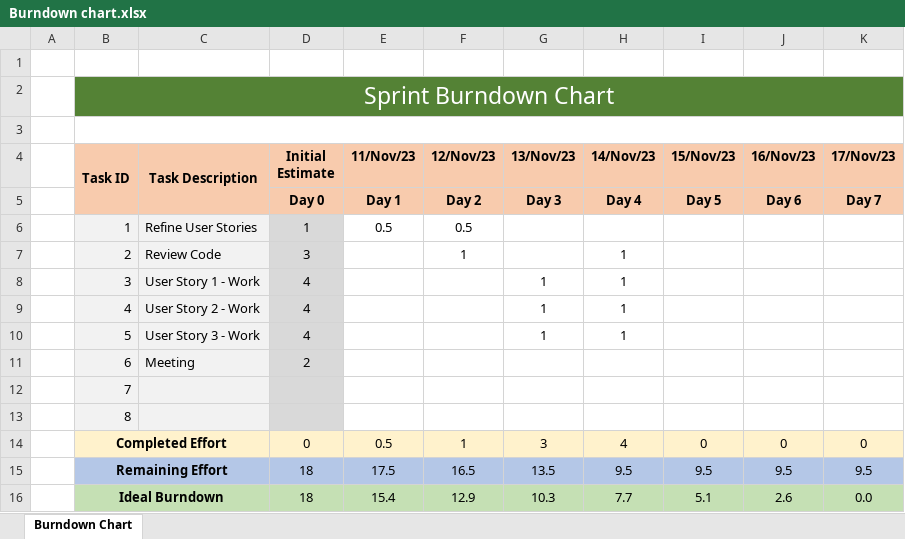
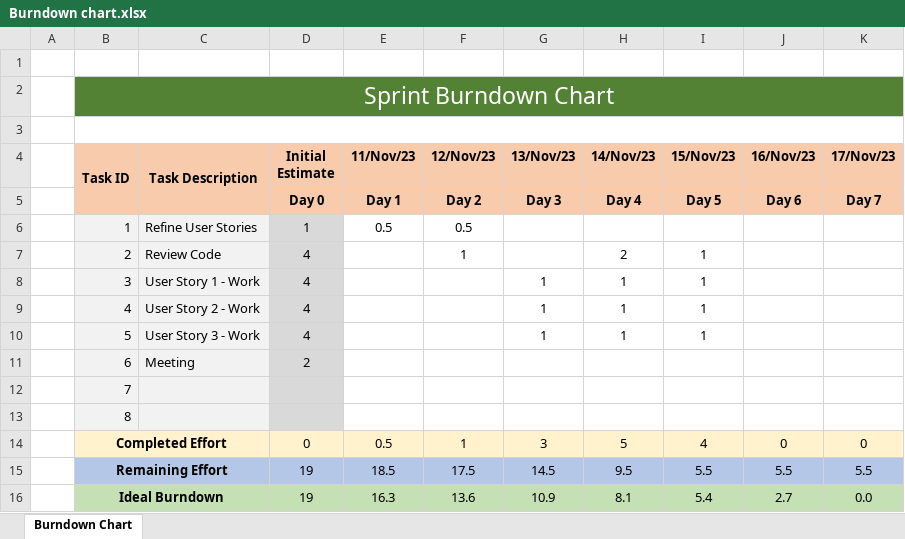
Before and after one commit to ricardpereira98/SE2324_55204_56837_58119_58427_58535_59472, an Excel workbook: Project_Management/Sprint4/Burndown chart.xlsx, sheet Burndown Chart, drawn as a sheet; values as stored, in another font and other column widths than the file's, no borders; charts and pictures not drawn; the diff names each change by its address in the sheet, - before the commit and + after, or states it on an @@ line.

Commit message:
Scrum update

```diff
--- a/Project_Management/Sprint4/Burndown chart.xlsx (sheet Burndown Chart)
+++ b/Project_Management/Sprint4/Burndown chart.xlsx (sheet Burndown Chart)
-D7 (Initial Estimate): 3
+D7 (Initial Estimate): 4
-H7 (14/Nov/23): 1
+H7 (14/Nov/23): 2
-I7:I10 (15/Nov/23): (empty)
+I7:I10 (15/Nov/23): 1
-H14 (14/Nov/23): 4
+H14 (14/Nov/23): 5
-I14 (15/Nov/23): 0
+I14 (15/Nov/23): 4
-D15:D16 (Initial Estimate): 18
+D15:D16 (Initial Estimate): 19
-E15 (11/Nov/23): 17.5
+E15 (11/Nov/23): 18.5
-F15 (12/Nov/23): 16.5
+F15 (12/Nov/23): 17.5
-G15 (13/Nov/23): 13.5
+G15 (13/Nov/23): 14.5
-I15 (15/Nov/23): 9.5
+I15 (15/Nov/23): 5.5
-J15 (16/Nov/23): 9.5
+J15 (16/Nov/23): 5.5
-K15 (17/Nov/23): 9.5
+K15 (17/Nov/23): 5.5
-E16 (11/Nov/23): 15.4
+E16 (11/Nov/23): 16.3
-F16 (12/Nov/23): 12.9
+F16 (12/Nov/23): 13.6
-G16 (13/Nov/23): 10.3
+G16 (13/Nov/23): 10.9
-H16 (14/Nov/23): 7.7
+H16 (14/Nov/23): 8.1
-I16 (15/Nov/23): 5.1
+I16 (15/Nov/23): 5.4
-J16 (16/Nov/23): 2.6
+J16 (16/Nov/23): 2.7
```
Also changed, not shown: charts or pictures.
